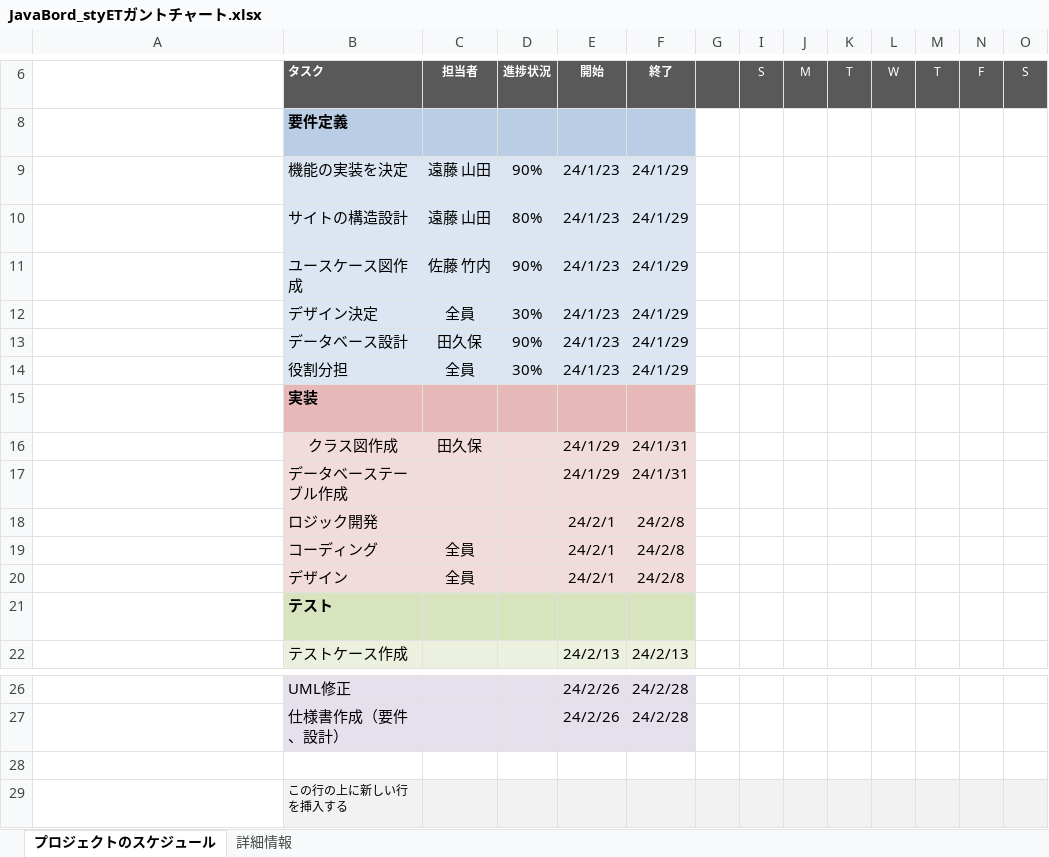
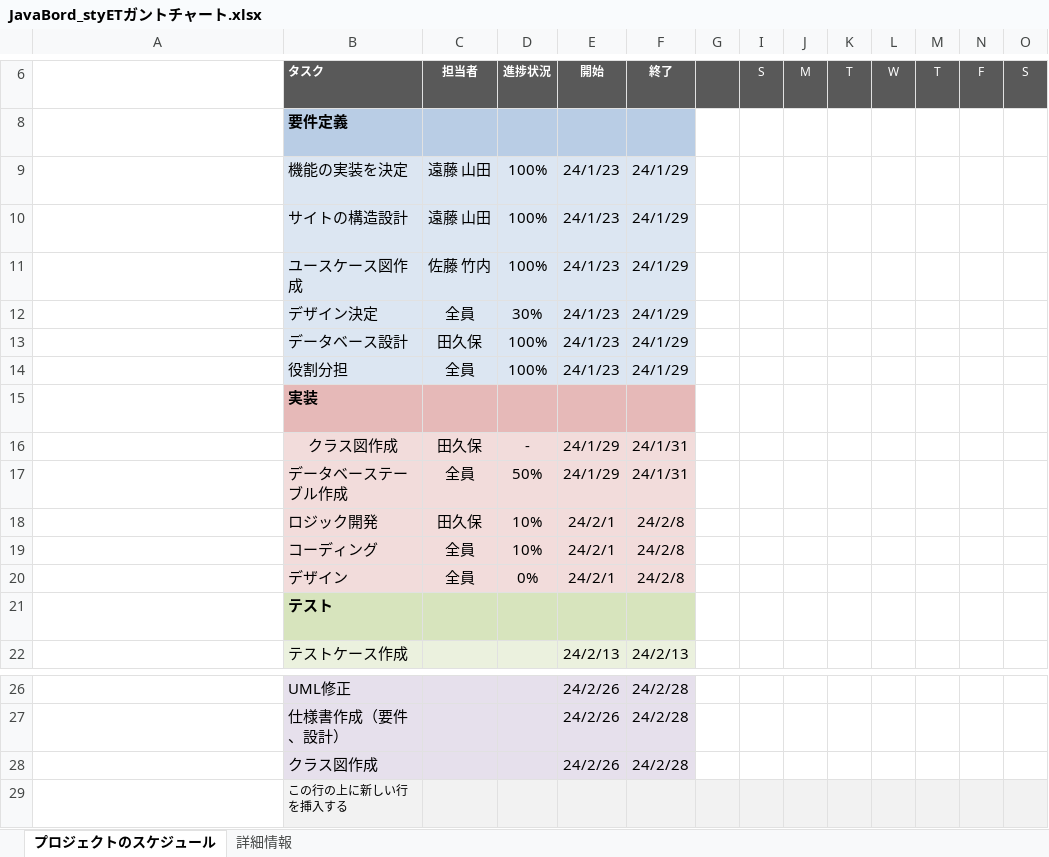
Before and after one commit to MasayaTakubo/JavaBoard_styET, an Excel workbook: docs/JavaBord_styETガントチャート.xlsx, sheet プロジェクトのスケジュール, drawn as a sheet; only a part is shown, gaps mark what is left out; long unchanged cells end in …; values as stored, in another font and other column widths than the file's, no borders; conditional formats not drawn; removed rows and columns are numbered as before the commit, all else as after; rows hold the shown columns only; the diff names each change by its address in the sheet, - before the commit and + after, or states it on an @@ line.

```diff
--- a/docs/JavaBord_styETガントチャート.xlsx (sheet プロジェクトのスケジュール)
+++ b/docs/JavaBord_styETガントチャート.xlsx (sheet プロジェクトのスケジュール)
-D9: 90%
+D9: 100%
-D10: 80%
+D10: 100%
-D11: 90%
+D11: 100%
-D13: 90%
+D13: 100%
-D14: 30%
+D14: 100%
-D16: (empty)
+D16: -
-C17: (empty)
+C17: 全員
-D17: (empty)
+D17: 50%
-C18: (empty)
+C18: 田久保
-D18:D19: (empty)
+D18:D19: 10%
-D20: (empty)
+D20: 0%
-row 28: これは空の行です
+row 28:  | クラス図作成 |  |  | 24/2/26 | 24/2/28
```
Also changed, not shown: 16 other files.
